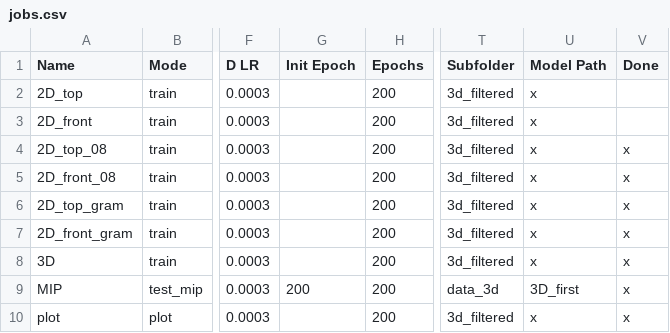
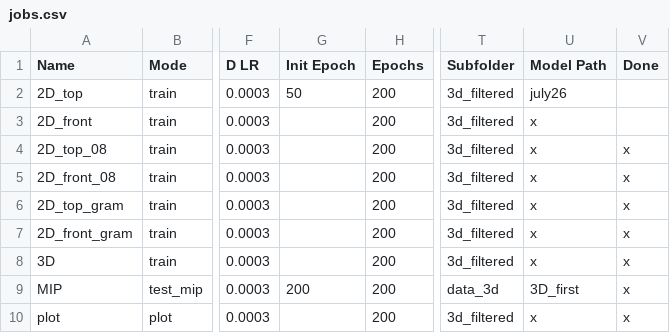
Before and after one commit to peternagy96/dose_estimator, a CSV file: dose_estimator/jobs.csv, drawn as a sheet; only a part is shown, gaps mark what is left out; the diff names each change by its address in the sheet, - before the commit and + after, or states it on an @@ line.

```diff
--- a/dose_estimator/jobs.csv
+++ b/dose_estimator/jobs.csv
-G2 (Init Epoch): (empty)
+G2 (Init Epoch): 50
-U2 (Model Path): x
+U2 (Model Path): july26
```
Also changed, not shown: 1 other file.
